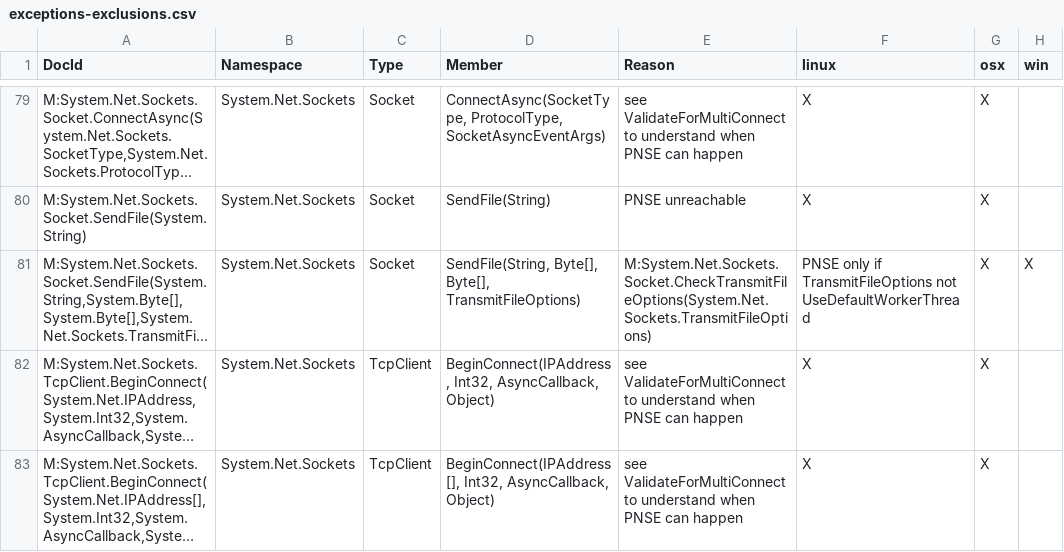
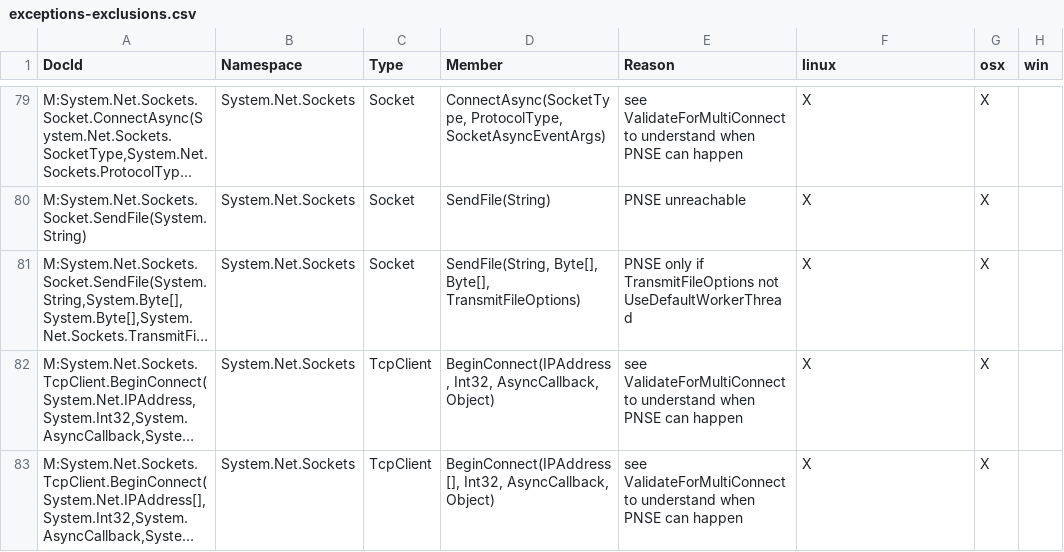
Before and after one commit to dotnet/platform-compat, a CSV file: etc/exceptions-exclusions.csv, drawn as a sheet; only a part is shown, gaps mark what is left out; long unchanged cells end in …; the diff names each change by its address in the sheet, - before the commit and + after, or states it on an @@ line.

Commit message:
Fix another Error pointed out by Github

```diff
--- a/etc/exceptions-exclusions.csv
+++ b/etc/exceptions-exclusions.csv
-E81 (Reason): M:System.Net.Sockets.Socket.CheckTransmitFileOptions(System.Net.Sockets.TransmitFileOptions)
+E81 (Reason): PNSE only if TransmitFileOptions not UseDefaultWorkerThread
-F81 (linux): PNSE only if TransmitFileOptions not UseDefaultWorkerThread
+F81 (linux): X
-H81 (win): X
+H81 (win): (empty)
```
